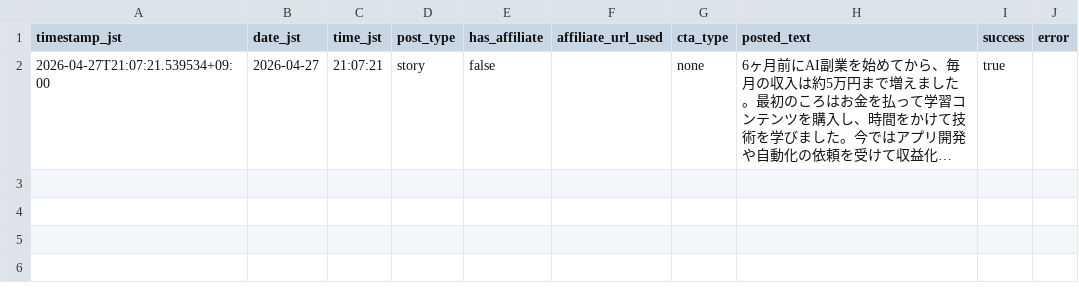
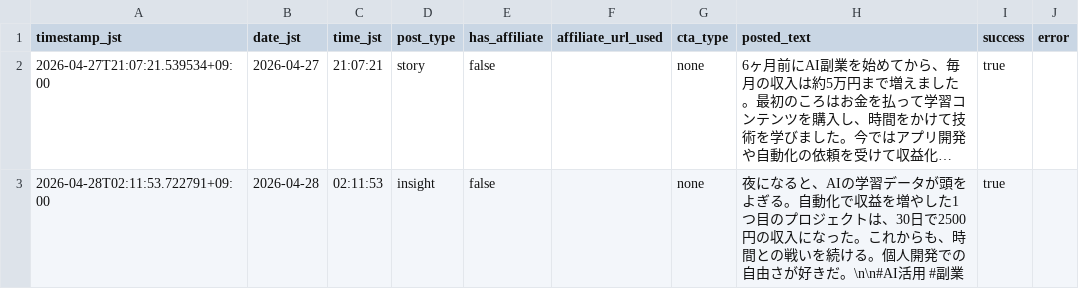
Before and after one commit to Seiya0928/threads-auto-post, a CSV file: data/business_post_log.csv, drawn as a sheet; long unchanged cells end in …; the diff names each change by its address in the sheet, - before the commit and + after, or states it on an @@ line.

```diff
--- a/data/business_post_log.csv
+++ b/data/business_post_log.csv
+row 3: 2026-04-28T02:11:53.722791+09:00 | 2026-04-28 | 02:11:53 | insight | false |  | none | 夜になると、AIの学習データが頭をよぎる。自動化で収益を増やした1つ目のプロジェクトは、30日で2500円の収入になった。これからも、時間との戦いを続ける。個人開発での自由さが好きだ。\n\n#AI活用 #副業 | true
```
